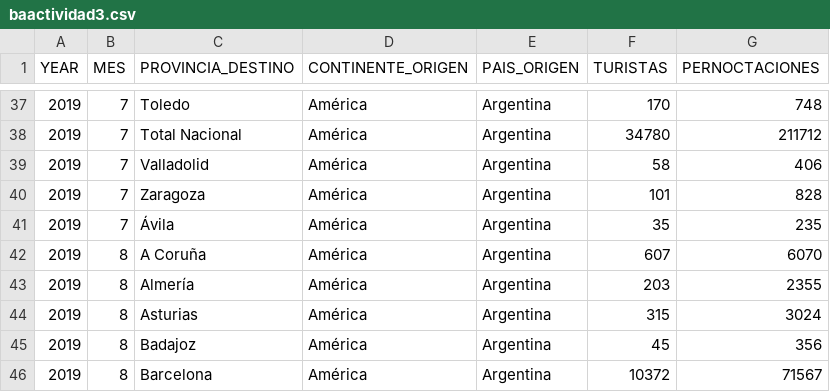
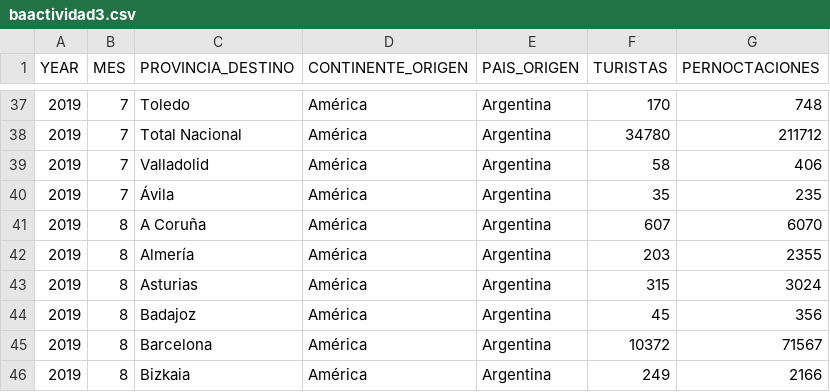
Before and after one commit to Maleja071425/123, a CSV file: baactividad3.csv, drawn as a sheet; only a part is shown, gaps mark what is left out; the shorter side is filled out with more unchanged rows; the diff names each change by its address in the sheet, - before the commit and + after, or states it on an @@ line.

Commit message:
Update baactividad3.csv

```diff
--- a/baactividad3.csv
+++ b/baactividad3.csv
-row 40: 2019 | 7 | Zaragoza | América | Argentina | 101 | 828
```
